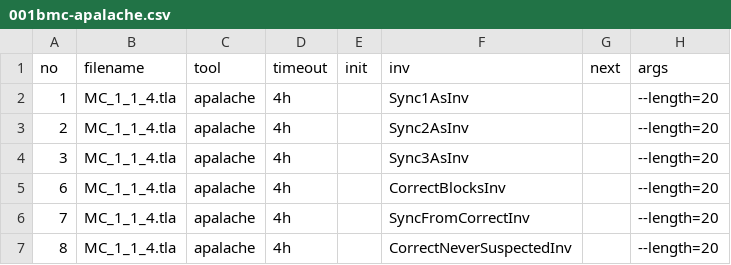
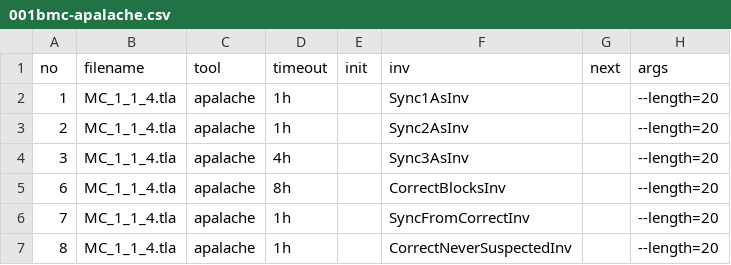
Before and after one commit to informalsystems/tendermint-rs, a CSV file: docs/spec/fastsync/verification/001bmc-apalache.csv, drawn as a sheet.

Commit message:
doubled the timeouts for apalache and tlc

```diff
--- a/docs/spec/fastsync/verification/001bmc-apalache.csv
+++ b/docs/spec/fastsync/verification/001bmc-apalache.csv
@@ -1,7 +1,7 @@
 no,filename,tool,timeout,init,inv,next,args
-1,MC_1_1_4.tla,apalache,4h,,Sync1AsInv,,--length=20
-2,MC_1_1_4.tla,apalache,4h,,Sync2AsInv,,--length=20
+1,MC_1_1_4.tla,apalache,1h,,Sync1AsInv,,--length=20
+2,MC_1_1_4.tla,apalache,1h,,Sync2AsInv,,--length=20
 3,MC_1_1_4.tla,apalache,4h,,Sync3AsInv,,--length=20
-6,MC_1_1_4.tla,apalache,4h,,CorrectBlocksInv,,--length=20
-7,MC_1_1_4.tla,apalache,4h,,SyncFromCorrectInv,,--length=20
-8,MC_1_1_4.tla,apalache,4h,,CorrectNeverSuspectedInv,,--length=20
+6,MC_1_1_4.tla,apalache,8h,,CorrectBlocksInv,,--length=20
+7,MC_1_1_4.tla,apalache,1h,,SyncFromCorrectInv,,--length=20
+8,MC_1_1_4.tla,apalache,1h,,CorrectNeverSuspectedInv,,--length=20
```
Also changed, not shown: docs/spec/fastsync/verification/002tlc-tlc.csv.
